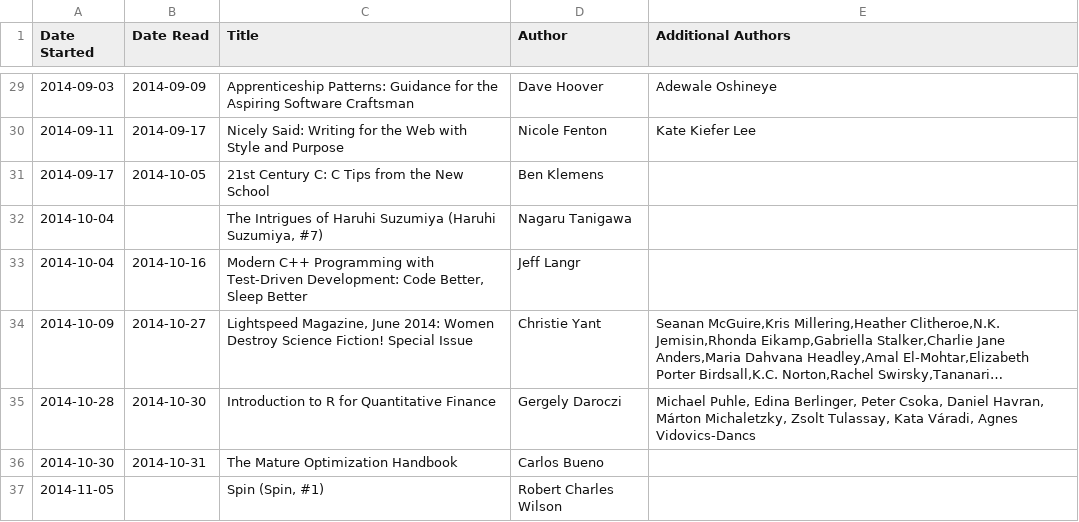
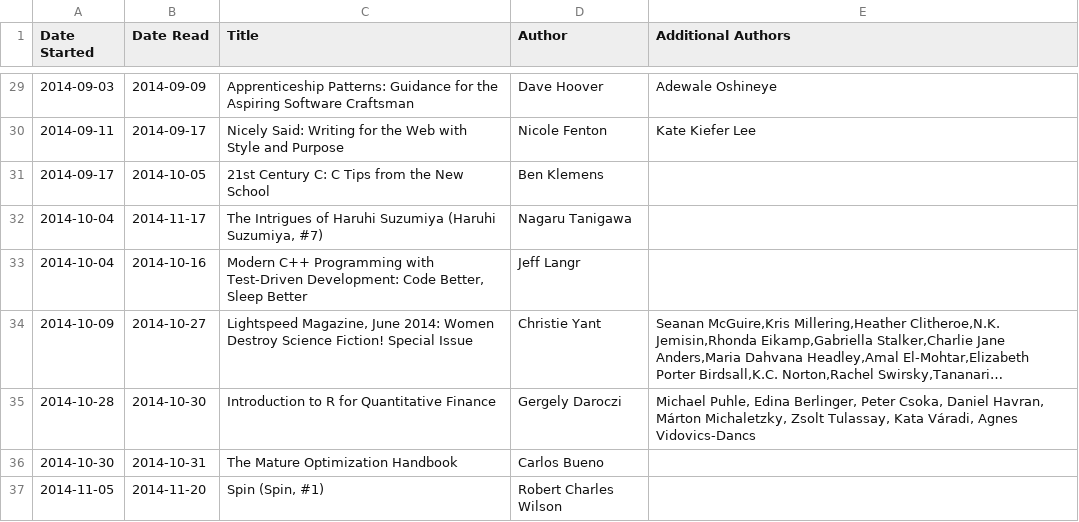
Before and after one commit to dtamai/book_timeline, a CSV file: booklist.csv, drawn as a sheet; only a part is shown, gaps mark what is left out; long unchanged cells end in ….

Commit message:
Mark 2 books as read

```diff
--- a/booklist.csv
+++ b/booklist.csv
@@ -31,3 +31,3 @@ Date Started,Date Read,Title,Author,Additional Authors
 2014-09-17,2014-10-05,21st Century C: C Tips from the New School,Ben Klemens,
-2014-10-04,,"The Intrigues of Haruhi Suzumiya (Haruhi Suzumiya, #7)",Nagaru Tanigawa,
+2014-10-04,2014-11-17,"The Intrigues of Haruhi Suzumiya (Haruhi Suzumiya, #7)",Nagaru Tanigawa,
 2014-10-04,2014-10-16,"Modern C++ Programming with Test-Driven Development: Code Better, Sleep Better",Jeff Langr,
@@ -36,2 +36,2 @@ Date Started,Date Read,Title,Author,Additional Authors
 2014-10-30,2014-10-31,The Mature Optimization Handbook,Carlos Bueno,
-2014-11-05,,"Spin (Spin, #1)",Robert Charles Wilson,
+2014-11-05,2014-11-20,"Spin (Spin, #1)",Robert Charles Wilson,
```
